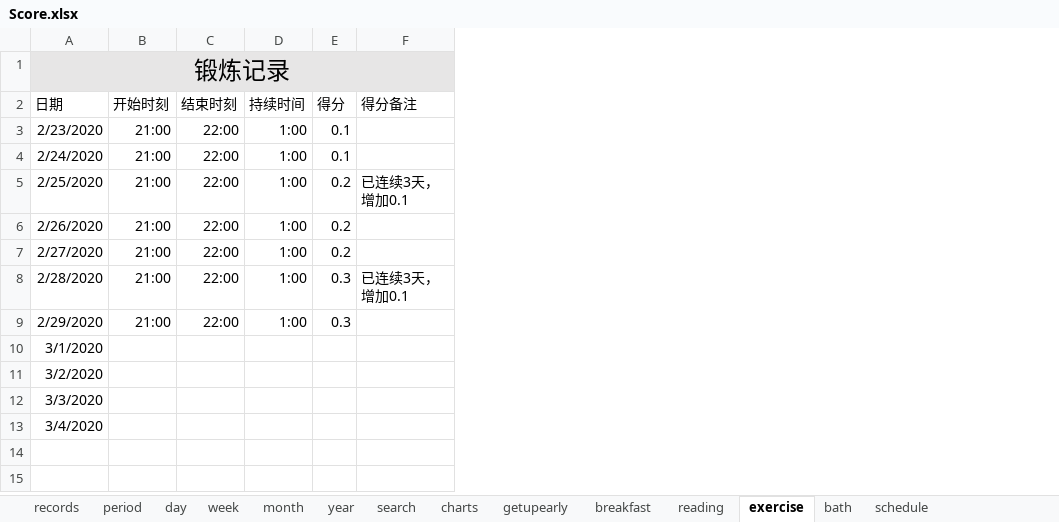
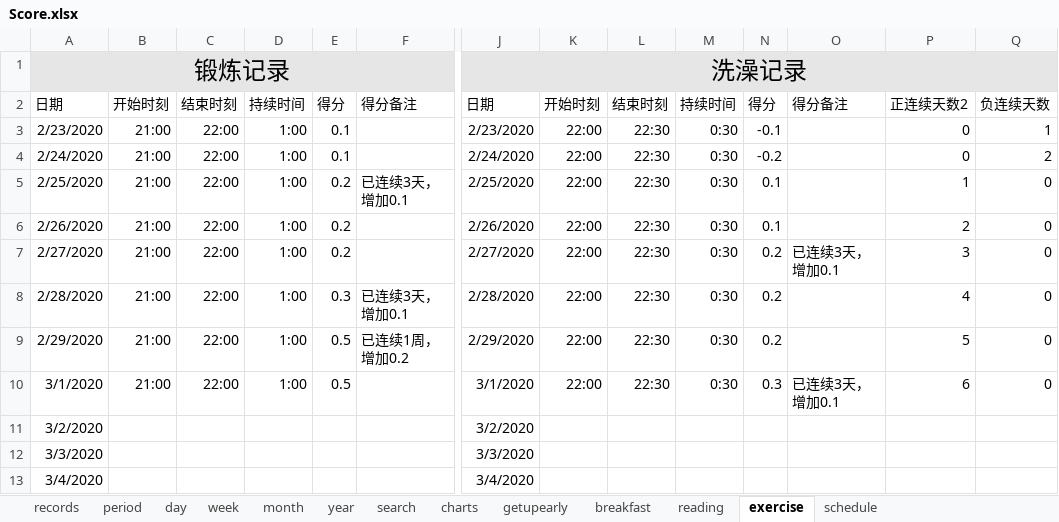
Before and after one commit to Gzhennaxia/Gzhennaxia.github.io, an Excel workbook: source/excel/Score.xlsx, sheet exercise, drawn as a sheet; only a part is shown, gaps mark what is left out; values as stored, in another font and other column widths than the file's, no borders; table styles not drawn; the diff covers the shown part only; the diff names each change by its address in the sheet, - before the commit and + after, or states it on an @@ line.

```diff
--- a/source/excel/Score.xlsx (sheet exercise)
+++ b/source/excel/Score.xlsx (sheet exercise)
-sheet tab: bath
+column J, rows 1-13: 洗澡记录 | 日期 | 2/23/2020 | 2/24/2020 | 2/25/2020 | 2/26/2020 | 2/27/2020 | 2/28/2020 | 2/29/2020 | 3/1/2020 | 3/2/2020 | 3/3/2020 | 3/4/2020
+column K, rows 2-10: 开始时刻 | 22:00 | 22:00 | 22:00 | 22:00 | 22:00 | 22:00 | 22:00 | 22:00
+column L, rows 2-10: 结束时刻 | 22:30 | 22:30 | 22:30 | 22:30 | 22:30 | 22:30 | 22:30 | 22:30
+column M, rows 2-10: 持续时间 | 0:30 | 0:30 | 0:30 | 0:30 | 0:30 | 0:30 | 0:30 | 0:30
+column N, rows 2-10: 得分 | -0.1 | -0.2 | 0.1 | 0.1 | 0.2 | 0.2 | 0.2 | 0.3
+column O, rows 2-10: 得分备注 |  |  |  |  | 已连续3天，增加0.1 |  |  | 已连续3天，增加0.1
+column P, rows 2-10: 正连续天数2 | 0 | 0 | 1 | 2 | 3 | 4 | 5 | 6
+column Q, rows 2-10: 负连续天数 | 1 | 2 | 0 | 0 | 0 | 0 | 0 | 0
-E9: 0.3
+E9: 0.5
-F9: (empty)
+F9: 已连续1周，增加0.2
-B10: (empty)
+B10: 21:00
-C10: (empty)
+C10: 22:00
-D10: (empty)
+D10: 1:00
-E10: (empty)
+E10: 0.5
```
Also changed, not shown: 1 added column and 2 edited cells elsewhere in this sheet, sheet records, sheet day, sheet period, sheet getupearly, sheet breakfast, sheet week, 2 more sheets, formulas that keep their value, charts or pictures, 14 other files.
